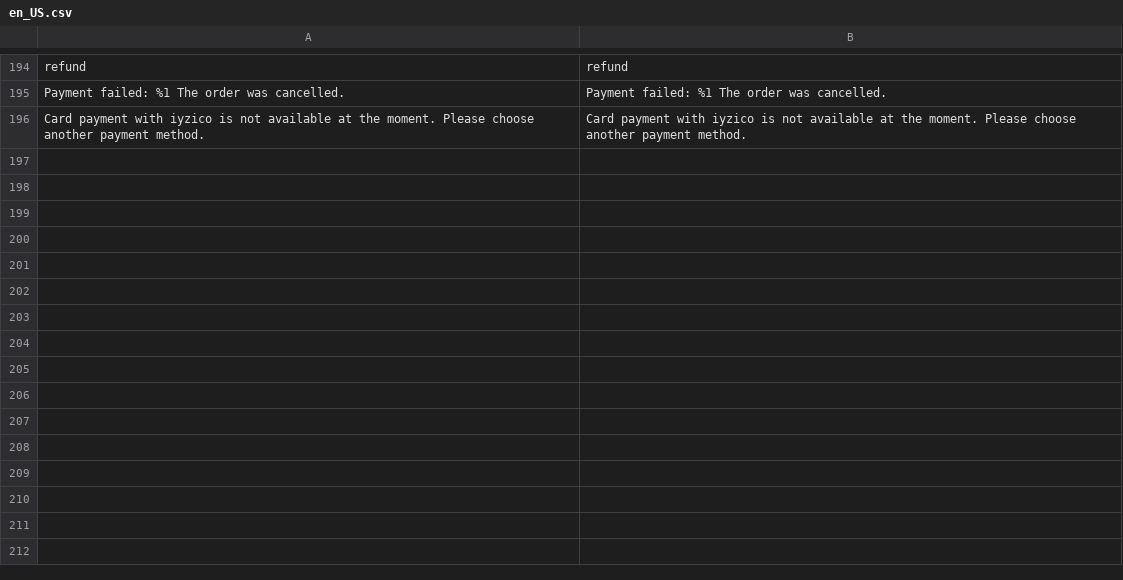
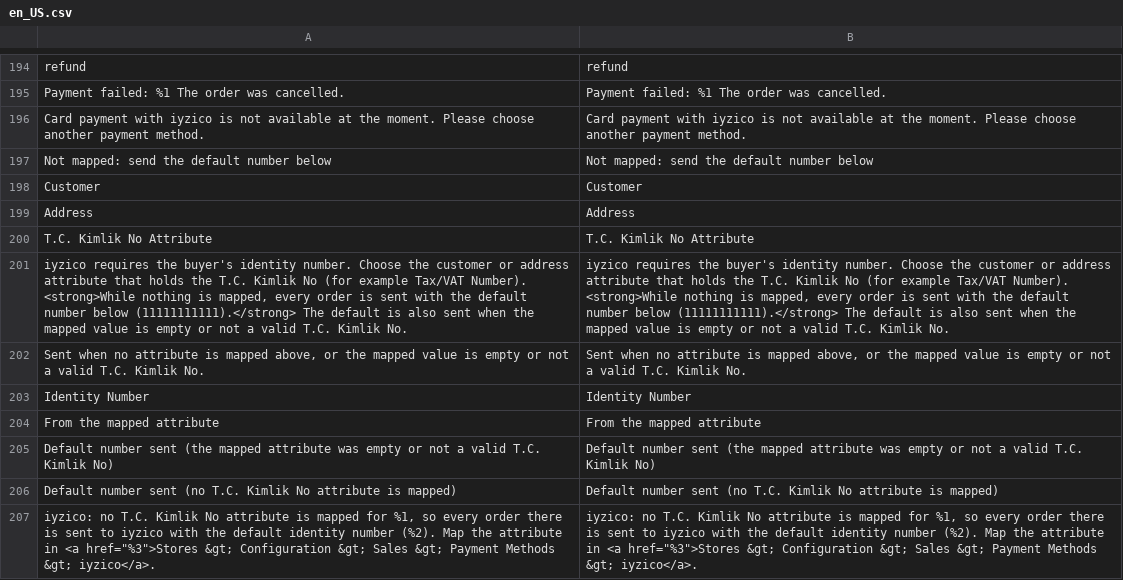
Before and after one commit to commercegears/module-iyzico-payment, a CSV file: i18n/en_US.csv, drawn as a sheet; only a part is shown, gaps mark what is left out; the diff names each change by its address in the sheet, - before the commit and + after, or states it on an @@ line.

```diff
--- a/i18n/en_US.csv
+++ b/i18n/en_US.csv
+row 197: Not mapped: send the default number below | Not mapped: send the default number below
+row 198: Customer | Customer
+row 199: Address | Address
+row 200: T.C. Kimlik No Attribute | T.C. Kimlik No Attribute
+row 201: iyzico requires the buyer's identity number. Choose the customer or address attribute that holds the T.C. Kimlik No (for example Tax/VAT Number). <strong>While nothing is mapped, every order is sent with the default number below (11111111111).</strong> The default is also sent when the mapped value is empty or not a valid T.C. Kimlik No. | iyzico requires the buyer's identity number. Choose the customer or address attribute that holds the T.C. Kimlik No (for example Tax/VAT Number). <strong>While nothing is mapped, every order is sent with the default number below (11111111111).</strong> The default is also sent when the mapped value is empty or not a valid T.C. Kimlik No.
+row 202: Sent when no attribute is mapped above, or the mapped value is empty or not a valid T.C. Kimlik No. | Sent when no attribute is mapped above, or the mapped value is empty or not a valid T.C. Kimlik No.
+row 203: Identity Number | Identity Number
+row 204: From the mapped attribute | From the mapped attribute
+row 205: Default number sent (the mapped attribute was empty or not a valid T.C. Kimlik No) | Default number sent (the mapped attribute was empty or not a valid T.C. Kimlik No)
+row 206: Default number sent (no T.C. Kimlik No attribute is mapped) | Default number sent (no T.C. Kimlik No attribute is mapped)
+row 207: iyzico: no T.C. Kimlik No attribute is mapped for %1, so every order there is sent to iyzico with the default identity number (%2). Map the attribute in <a href="%3">Stores &gt; Configuration &gt; Sales &gt; Payment Methods &gt; iyzico</a>. | iyzico: no T.C. Kimlik No attribute is mapped for %1, so every order there is sent to iyzico with the default identity number (%2). Map the attribute in <a href="%3">Stores &gt; Configuration &gt; Sales &gt; Payment Methods &gt; iyzico</a>.
```
Also changed, not shown: i18n/tr_TR.csv, 12 other files.
